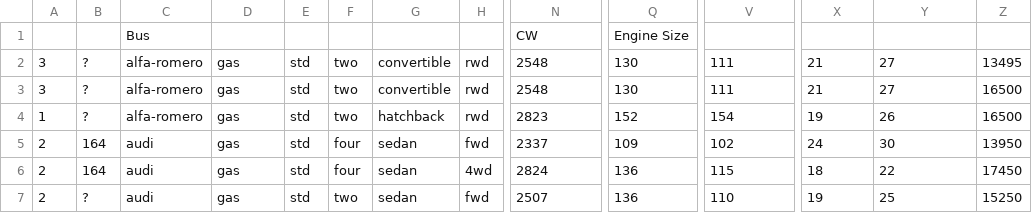
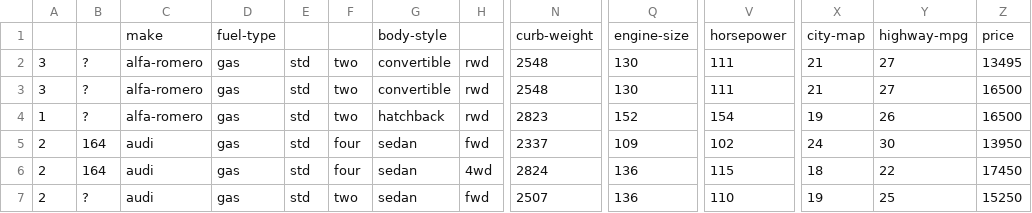
Before and after one commit to ZhiLi51/VISUAL, a CSV file: imports-85.csv, drawn as a sheet; only a part is shown, gaps mark what is left out; removed rows and columns are numbered as before the commit, all else as after; rows hold the shown columns only; the diff names each change by its address in the sheet, - before the commit and + after, or states it on an @@ line.

Commit message:
Add files via upload

```diff
--- a/imports-85.csv
+++ b/imports-85.csv
-row 1:  |  | Bus |  |  |  |  |  | CW | Engine Size
+row 1:  |  | make | fuel-type |  |  | body-style |  | curb-weight | engine-size | horsepower | city-map | highway-mpg | price
```
